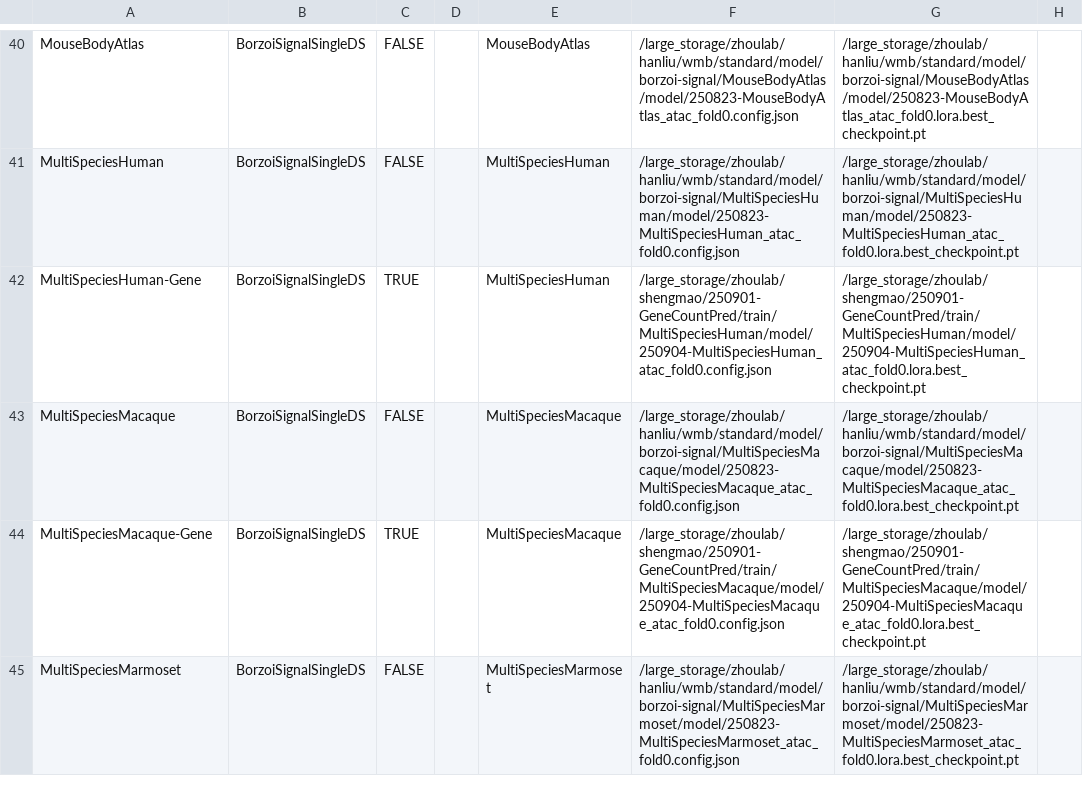
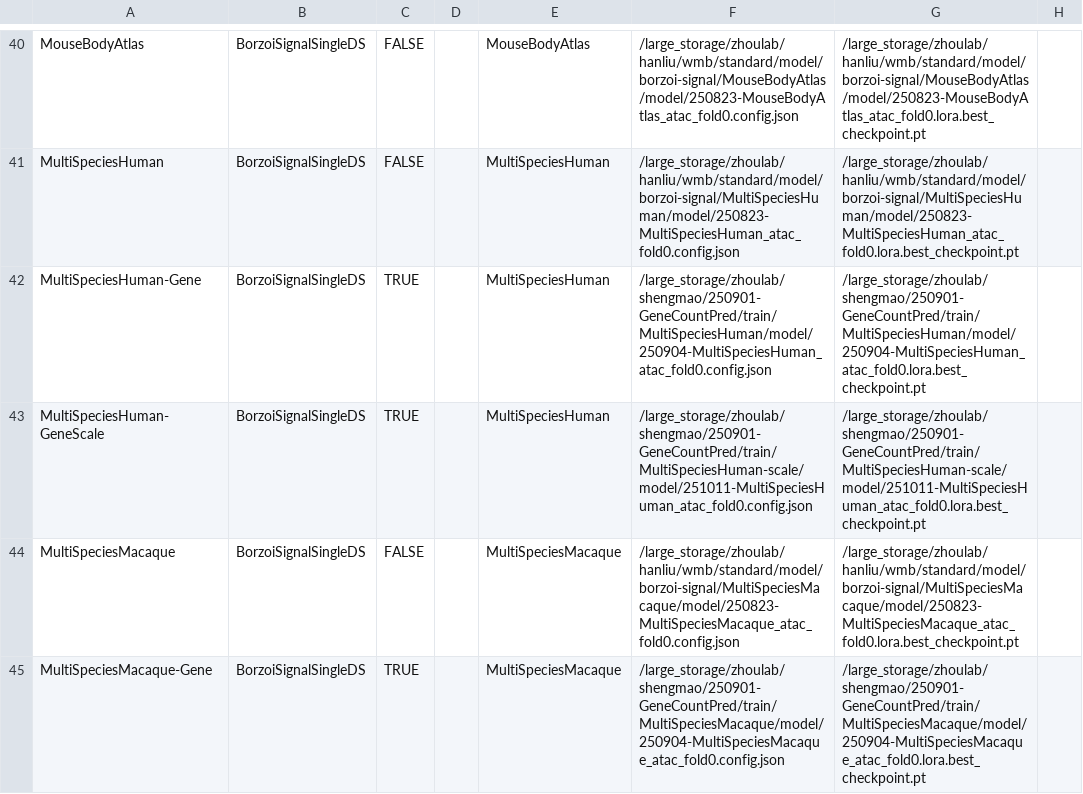
Before and after one commit to liuhlab/bolerodata, a TSV file: src/bolerodata/data/model_zoo.tsv, drawn as a sheet; only a part is shown, gaps mark what is left out; the shorter side is filled out with more unchanged rows; the diff names each change by its address in the sheet, - before the commit and + after, or states it on an @@ line.

```diff
--- a/src/bolerodata/data/model_zoo.tsv
+++ b/src/bolerodata/data/model_zoo.tsv
+row 43: MultiSpeciesHuman-GeneScale | BorzoiSignalSingleDS | TRUE |  | MultiSpeciesHuman | /large_storage/zhoulab/shengmao/250901-GeneCountPred/train/MultiSpeciesHuman-scale/model/251011-MultiSpeciesHuman_atac_fold0.config.json | /large_storage/zhoulab/shengmao/250901-GeneCountPred/train/MultiSpeciesHuman-scale/model/251011-MultiSpeciesHuman_atac_fold0.lora.best_checkpoint.pt
```
Also changed, not shown: 1 other file.
